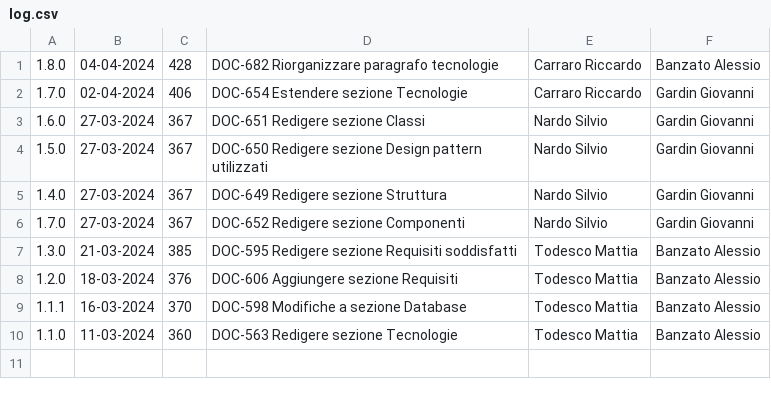
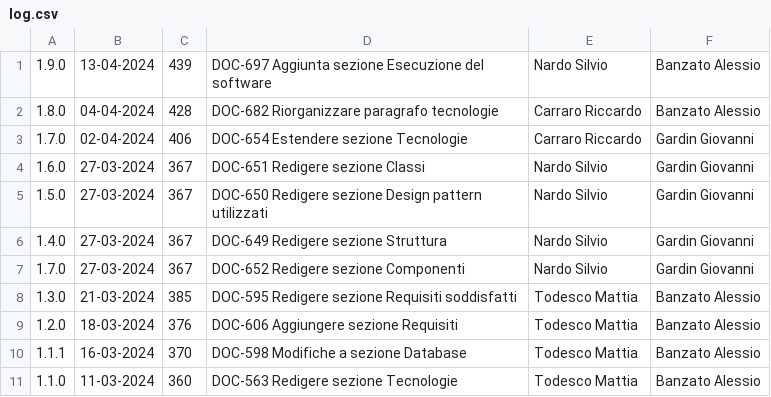
Before and after one commit to Error-418-SWE/Documenti, a CSV file: 3 - PB/Documentazione esterna/Specifica Tecnica/log.csv, drawn as a sheet; the diff names each change by its address in the sheet, - before the commit and + after, or states it on an @@ line.

```diff
--- a/3 - PB/Documentazione esterna/Specifica Tecnica/log.csv
+++ b/3 - PB/Documentazione esterna/Specifica Tecnica/log.csv
+row 1: 1.9.0 | 13-04-2024 | 439 | DOC-697 Aggiunta sezione Esecuzione del software | Nardo Silvio | Banzato Alessio
```
